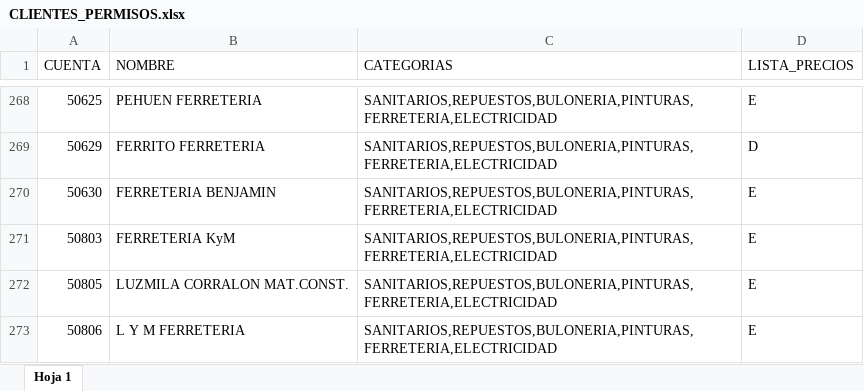
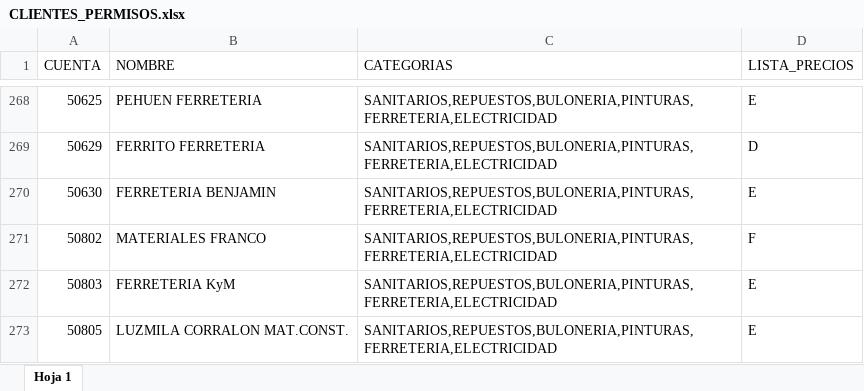
Before and after one commit to ferremax-cat/pinterest-f, an Excel workbook: excel/CLIENTES_PERMISOS.xlsx, sheet Hoja 1, drawn as a sheet; only a part is shown, gaps mark what is left out; the shorter side is filled out with more unchanged rows; values as stored, in another font and other column widths than the file's, no borders; conditional formats not drawn; the diff names each change by its address in the sheet, - before the commit and + after, or states it on an @@ line.

```diff
--- a/excel/CLIENTES_PERMISOS.xlsx (sheet Hoja 1)
+++ b/excel/CLIENTES_PERMISOS.xlsx (sheet Hoja 1)
+row 271: 50802 | MATERIALES FRANCO | SANITARIOS,REPUESTOS,BULONERIA,PINTURAS,FERRETERIA,ELECTRICIDAD | F
```
Also changed, not shown: excel/GRUPOS_CLIENTES.xlsx, excel/clientes_finanzas.xlsx, 8 other files.
